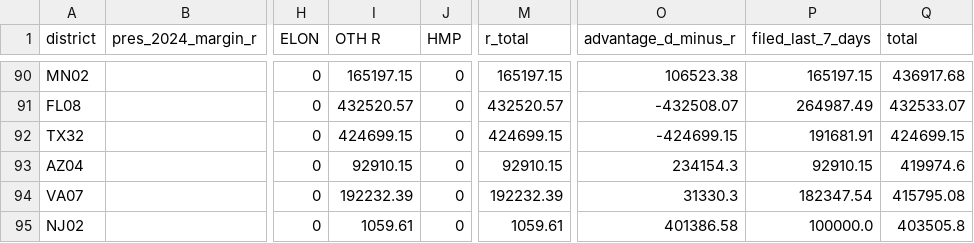
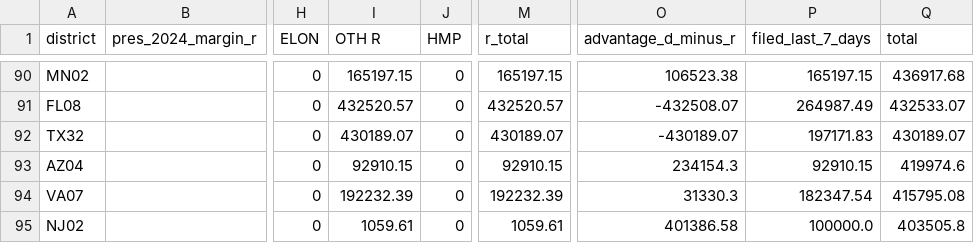
Before and after one commit to ntkutner/house-ie-tracker, a CSV file: docs/races.csv, drawn as a sheet; only a part is shown, gaps mark what is left out; the diff covers the shown part only; the diff names each change by its address in the sheet, - before the commit and + after, or states it on an @@ line.

```diff
--- a/docs/races.csv
+++ b/docs/races.csv
-I92 (OTH R): 424699.15
+I92 (OTH R): 430189.07
-M92 (r_total): 424699.15
+M92 (r_total): 430189.07
-O92 (advantage_d_minus_r): -424699.15
+O92 (advantage_d_minus_r): -430189.07
-P92 (filed_last_7_days): 191681.91
+P92 (filed_last_7_days): 197171.83
-Q92 (total): 424699.15
+Q92 (total): 430189.07
```
Also changed, not shown: 1 added row, 1 removed row and 30 edited cells elsewhere in this file, 11 other files.
